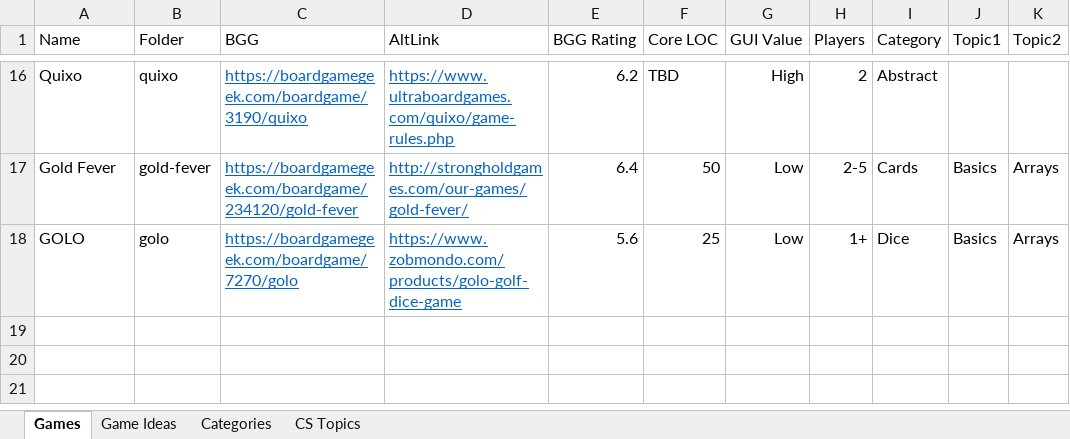
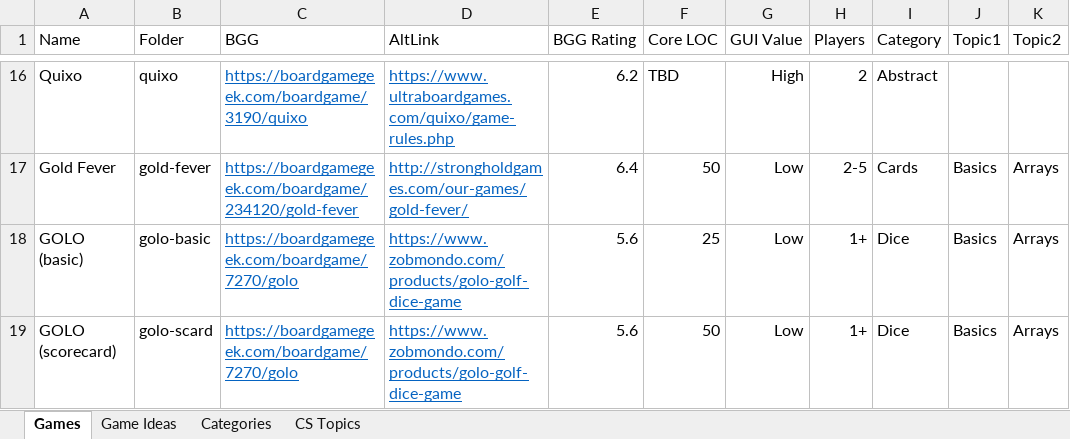
Before and after one commit to rg-software/board-games, an Excel workbook: games.xlsx, sheet Games, drawn as a sheet; only a part is shown, gaps mark what is left out; values as stored, in another font and other column widths than the file's, no borders; table styles not drawn; the diff names each change by its address in the sheet, - before the commit and + after, or states it on an @@ line.

Commit message:
Separate GOLO basic and GOLO Scorecard

```diff
--- a/games.xlsx (sheet Games)
+++ b/games.xlsx (sheet Games)
-A18 (Name): GOLO
+A18 (Name): GOLO (basic)
-B18 (Folder): golo
+B18 (Folder): golo-basic
+row 19: GOLO (scorecard) | golo-scard | https://boardgamegeek.com/boardgame/7270/golo | https://www.zobmondo.com/products/golo-golf-dice-game | 5.6 | 50 | Low | 1+ | Dice | Basics | Arrays
```
Also changed, not shown: 14 other files.
